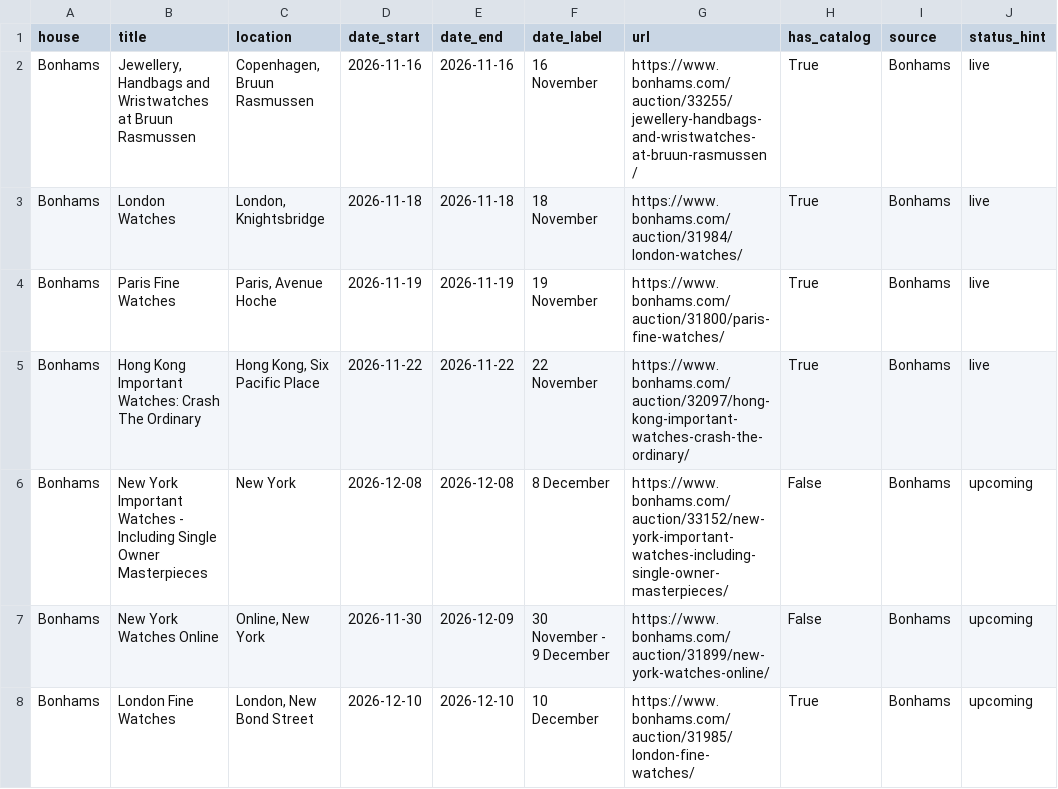
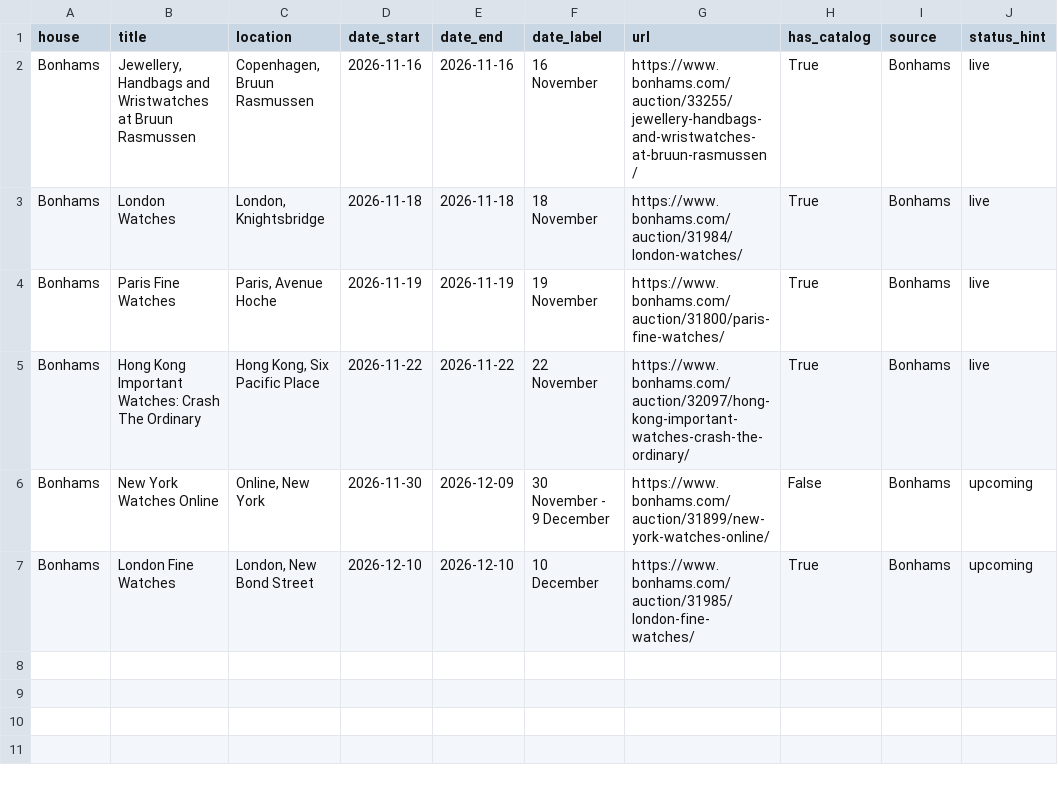
Before and after one commit to markatmutter-cloud/watchlist, a CSV file: data/bonhams_auctions.csv, drawn as a sheet.

Commit message:
Residential refresh (Bonhams + Lancashire) 2026-11-10 19:00 UTC

```diff
--- a/data/bonhams_auctions.csv
+++ b/data/bonhams_auctions.csv
@@ -5,3 +5,2 @@ Bonhams,Paris Fine Watches,"Paris, Avenue Hoche",2026-11-19,2026-11-19,19 Novemb
 Bonhams,Hong Kong Important Watches: Crash The Ordinary,"Hong Kong, Six Pacific Place",2026-11-22,2026-11-22,22 November,https://www.bonhams.com/auction/32097/hong-kong-important-watches-crash-the-ordinary/,True,Bonhams,live
-Bonhams,New York Important Watches - Including Single Owner Masterpieces,New York,2026-12-08,2026-12-08,8 December,https://www.bonhams.com/auction/33152/new-york-important-watches-including-single-owner-masterpieces/,False,Bonhams,upcoming
 Bonhams,New York Watches Online,"Online, New York",2026-11-30,2026-12-09,30 November - 9 December,https://www.bonhams.com/auction/31899/new-york-watches-online/,False,Bonhams,upcoming
```
